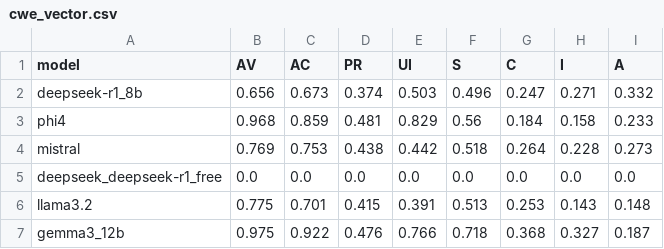
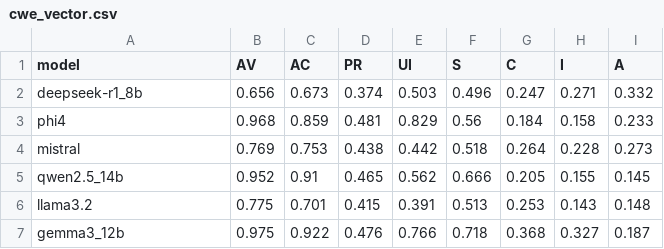
Before and after one commit to spritz-group/LLM-CVSS, a CSV file: results/cwe_vector.csv, drawn as a sheet; removed rows and columns are numbered as before the commit, all else as after; the diff names each change by its address in the sheet, - before the commit and + after, or states it on an @@ line.

```diff
--- a/results/cwe_vector.csv
+++ b/results/cwe_vector.csv
-row 5: deepseek_deepseek-r1_free | 0.0 | 0.0 | 0.0 | 0.0 | 0.0 | 0.0 | 0.0 | 0.0
+row 5: qwen2.5_14b | 0.952 | 0.91 | 0.465 | 0.562 | 0.666 | 0.205 | 0.155 | 0.145
```
Also changed, not shown: results/components.csv, results/vector.csv, 6 other files.
